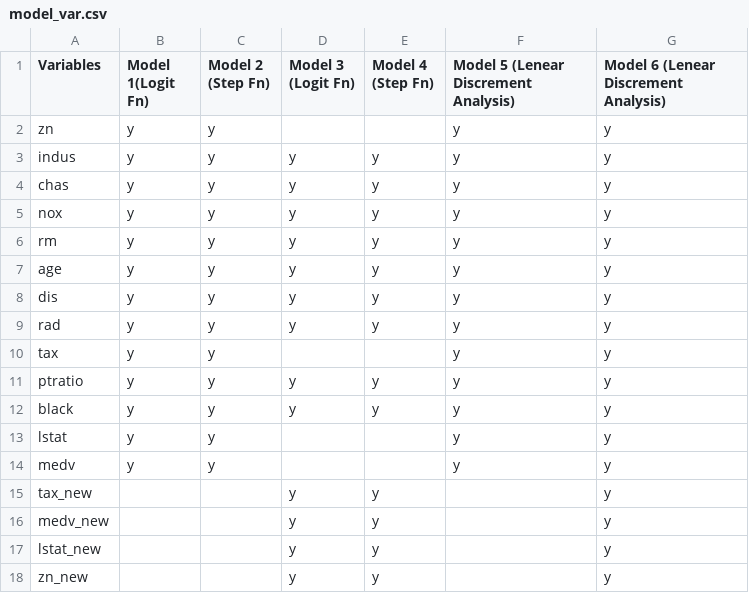
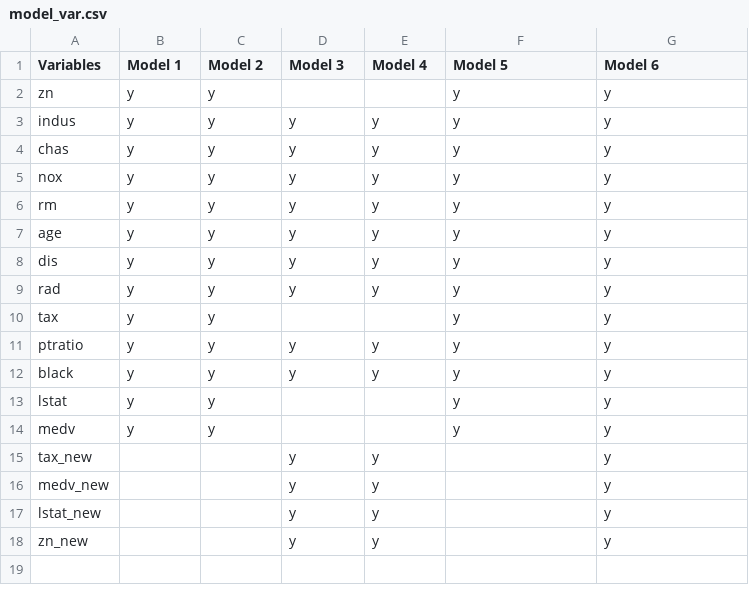
Before and after one commit to kishkp/data621-ctg5, a CSV file: HW3/model_var.csv, drawn as a sheet.

Commit message:
update

```diff
--- a/HW3/model_var.csv
+++ b/HW3/model_var.csv
@@ -1,2 +1,2 @@
-Variables,Model 1(Logit Fn),Model 2 (Step Fn),Model 3 (Logit Fn),Model 4 (Step Fn),Model 5 (Lenear Discrement Analysis),Model 6 (Lenear Discrement Analysis)
+Variables,Model 1,Model 2,Model 3,Model 4,Model 5,Model 6
 zn,y,y,,,y,y
```
